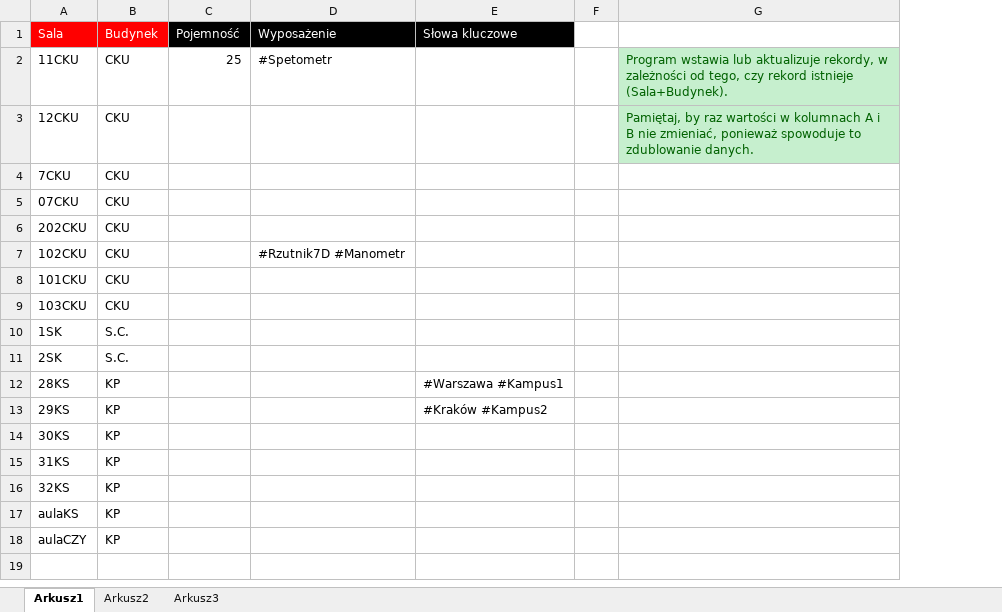
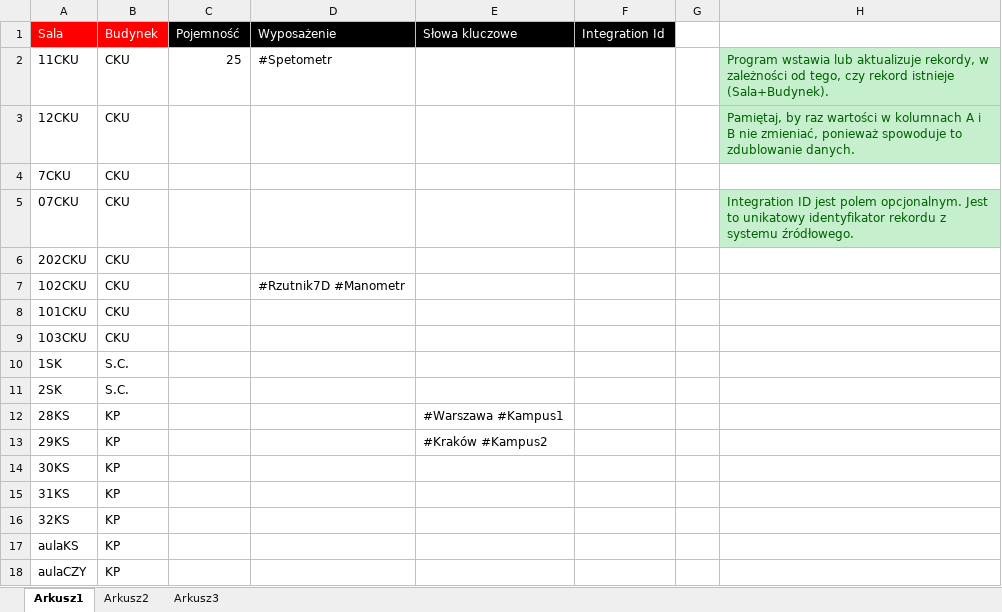
Before and after one commit to MaciejSzymczak/Plansoft.org, an Excel workbook: cd/doc/formaty_plikow_xls_do_importu_danych/sale.xlsx, sheet Arkusz1, drawn as a sheet; values as stored, in another font and other column widths than the file's, no borders; addresses are those after the commit; the diff names each change by its address in the sheet, - before the commit and + after, or states it on an @@ line.

```diff
--- a/cd/doc/formaty_plikow_xls_do_importu_danych/sale.xlsx (sheet Arkusz1)
+++ b/cd/doc/formaty_plikow_xls_do_importu_danych/sale.xlsx (sheet Arkusz1)
+column F (Integration Id), empty
-H5: (empty)
+H5: Integration ID jest polem opcjonalnym. Jest to unikatowy identyfikator rekordu z systemu źródłowego.
-H5 fill: none
+H5 fill: #C6EFCE
```
Also changed, not shown: cd/doc/formaty_plikow_xls_do_importu_danych/formy_zajec.xlsx, cd/doc/formaty_plikow_xls_do_importu_danych/grupy.xlsx, 7 other files.
